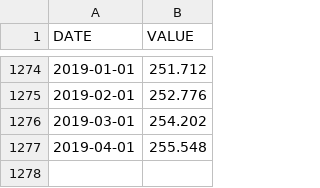
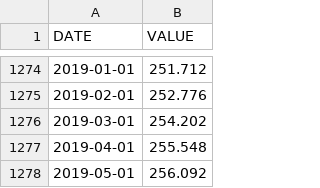
Before and after one commit to MIDFIELDR/2019-midfield-institute, a CSV file: data/cpi-raw.csv, drawn as a sheet; only a part is shown, gaps mark what is left out; the diff names each change by its address in the sheet, - before the commit and + after, or states it on an @@ line.

```diff
--- a/data/cpi-raw.csv
+++ b/data/cpi-raw.csv
+row 1278: 2019-05-01 | 256.092
```
Also changed, not shown: 51 other files.
